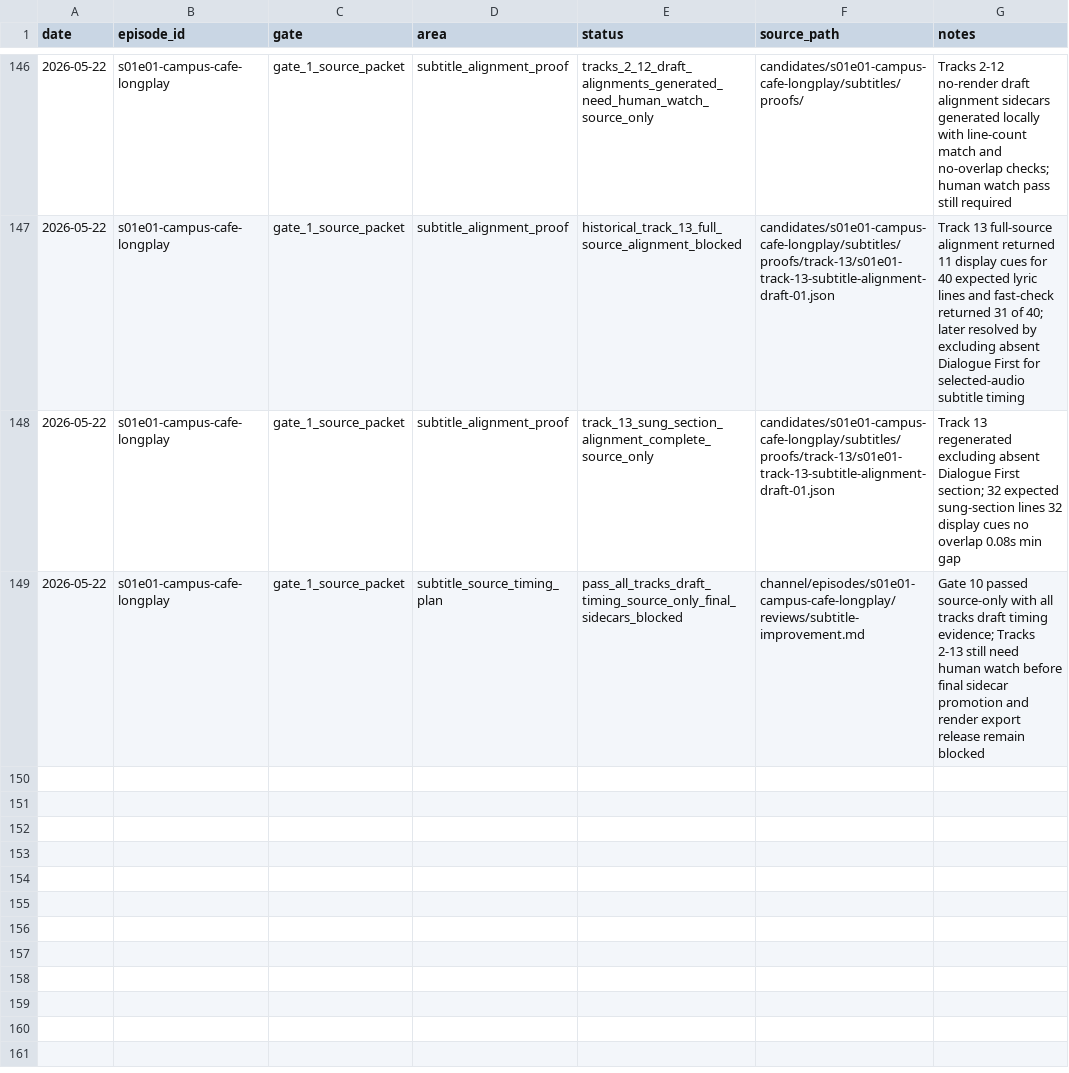
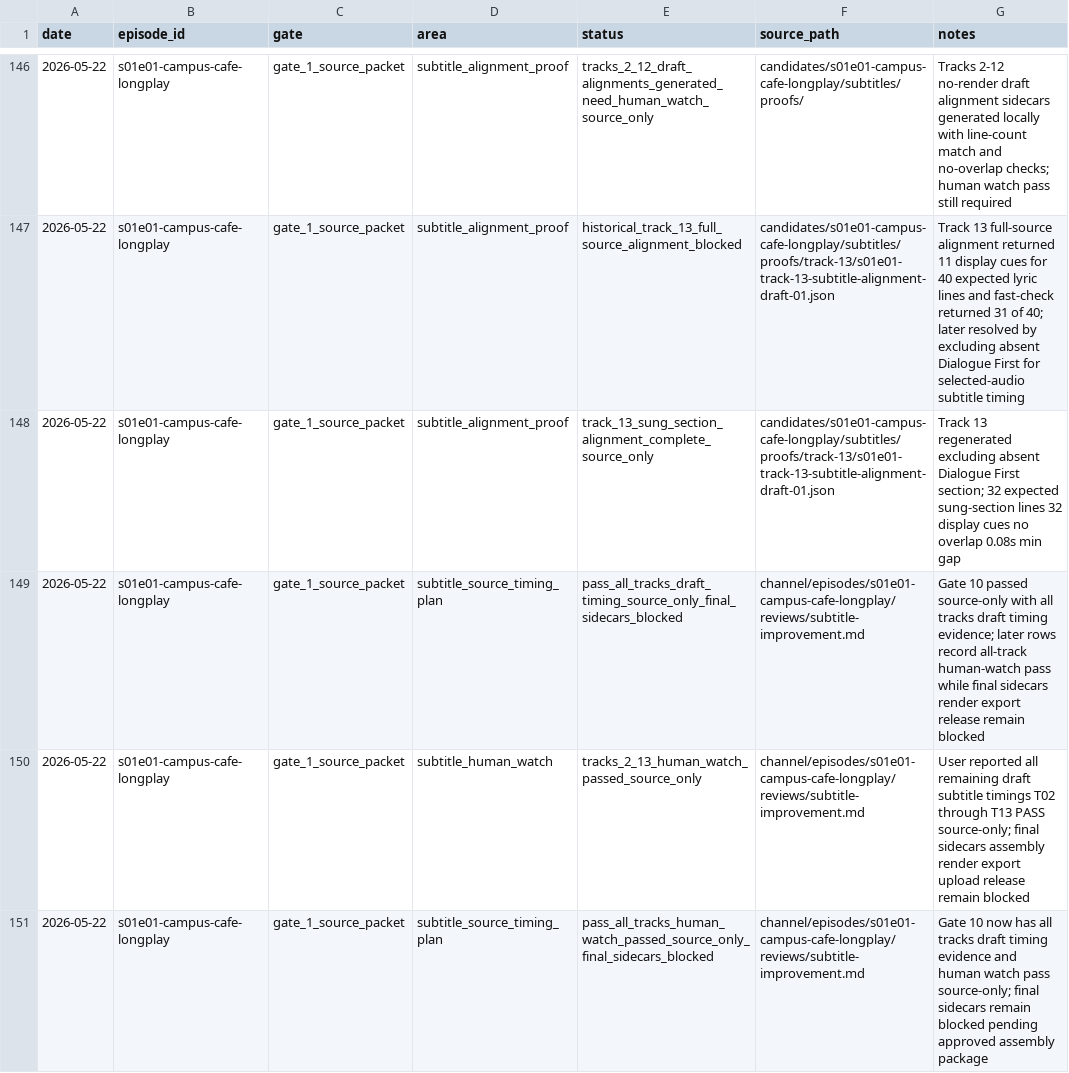
Before and after one commit to myr-air/zodiac-leo, a CSV file: channel/episodes/s01e01-campus-cafe-longplay/tracking/status.csv, drawn as a sheet; only a part is shown, gaps mark what is left out.

Commit message:
Record S01E01 subtitle human-watch pass

```diff
--- a/channel/episodes/s01e01-campus-cafe-longplay/tracking/status.csv
+++ b/channel/episodes/s01e01-campus-cafe-longplay/tracking/status.csv
@@ -148,2 +148,4 @@ date,episode_id,gate,area,status,source_path,notes
 2026-05-22,s01e01-campus-cafe-longplay,gate_1_source_packet,subtitle_alignment_proof,track_13_sung_section_alignment_complete_source_only,candidates/s01e01-campus-cafe-longplay/subtitles/proofs/track-13/s01e01-track-13-subtitle-alignment-draft-01.json,Track 13 regenerated excluding absent Dialogue First section; 32 expected sung-section lines 32 display cues no overlap 0.08s min gap
-2026-05-22,s01e01-campus-cafe-longplay,gate_1_source_packet,subtitle_source_timing_plan,pass_all_tracks_draft_timing_source_only_final_sidecars_blocked,channel/episodes/s01e01-campus-cafe-longplay/reviews/subtitle-improvement.md,Gate 10 passed source-only with all tracks draft timing evidence; Tracks 2-13 still need human watch before final sidecar promotion and render export release remain blocked
+2026-05-22,s01e01-campus-cafe-longplay,gate_1_source_packet,subtitle_source_timing_plan,pass_all_tracks_draft_timing_source_only_final_sidecars_blocked,channel/episodes/s01e01-campus-cafe-longplay/reviews/subtitle-improvement.md,Gate 10 passed source-only with all tracks draft timing evidence; later rows record all-track human-watch pass while final sidecars render export release remain blocked
+2026-05-22,s01e01-campus-cafe-longplay,gate_1_source_packet,subtitle_human_watch,tracks_2_13_human_watch_passed_source_only,channel/episodes/s01e01-campus-cafe-longplay/reviews/subtitle-improvement.md,User reported all remaining draft subtitle timings T02 through T13 PASS source-only; final sidecars assembly render export upload release remain blocked
+2026-05-22,s01e01-campus-cafe-longplay,gate_1_source_packet,subtitle_source_timing_plan,pass_all_tracks_human_watch_passed_source_only_final_sidecars_blocked,channel/episodes/s01e01-campus-cafe-longplay/reviews/subtitle-improvement.md,Gate 10 now has all tracks draft timing evidence and human watch pass source-only; final sidecars remain blocked pending approved assembly package
```
Also changed, not shown: channel/episodes/s01e01-campus-cafe-longplay/tracking/assets.csv, channel/episodes/s01e01-campus-cafe-longplay/tracking/decisions.csv, 7 other files.
